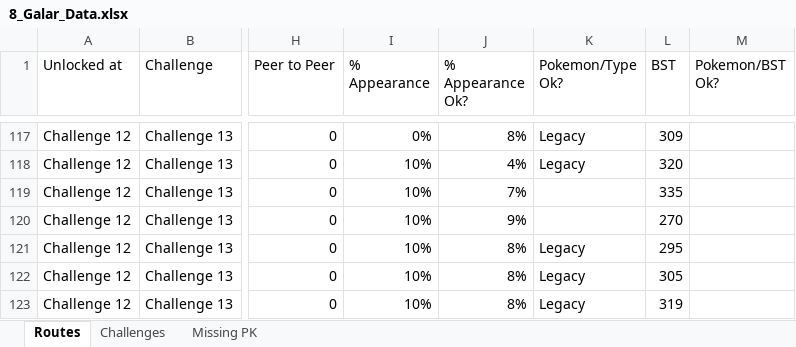
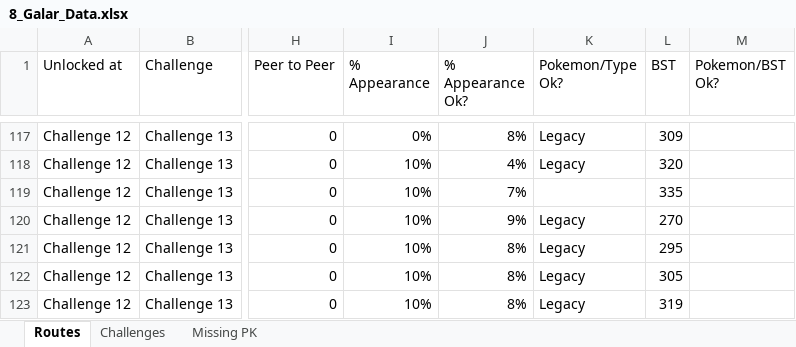
Before and after one commit to lsampaio1337-beep/PiW, an Excel workbook: xdata/8_Galar_Data.xlsx, sheet Routes, drawn as a sheet; only a part is shown, gaps mark what is left out; values as stored, in another font and other column widths than the file's, no borders; the diff names each change by its address in the sheet, - before the commit and + after, or states it on an @@ line.

```diff
--- a/xdata/8_Galar_Data.xlsx (sheet Routes)
+++ b/xdata/8_Galar_Data.xlsx (sheet Routes)
-K120 (Pokemon/Type Ok?): (empty)
+K120 (Pokemon/Type Ok?): Legacy
```
Also changed, not shown: 8 other files.
